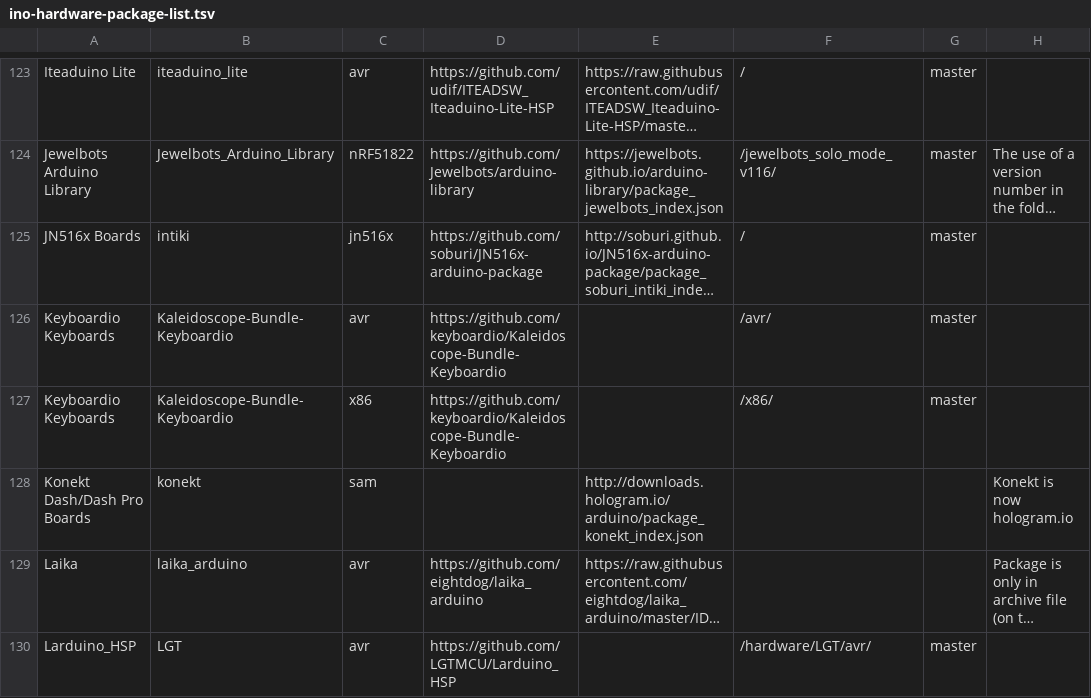
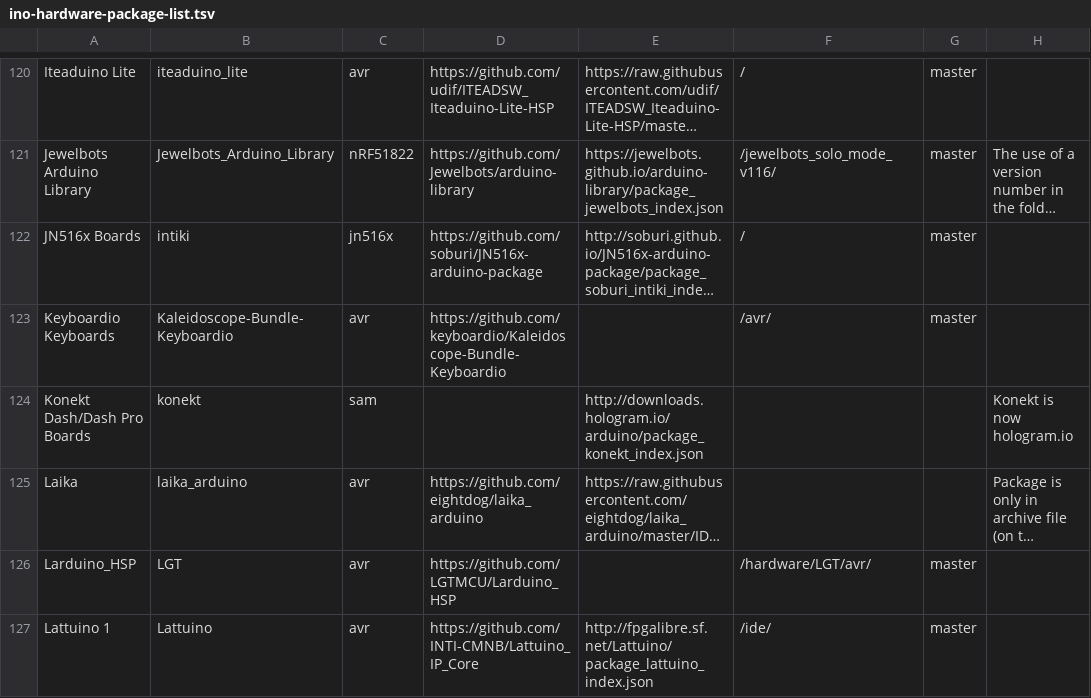
Before and after one commit to per1234/inoplatforms, a TSV file: ino-hardware-package-list.tsv, drawn as a sheet; only a part is shown, gaps mark what is left out; the shorter side is filled out with more unchanged rows; long unchanged cells end in …; the diff covers the shown part only; the diff names each change by its address in the sheet, - before the commit and + after, or states it on an @@ line.

```diff
--- a/ino-hardware-package-list.tsv
+++ b/ino-hardware-package-list.tsv
-row 127: Keyboardio Keyboards | Kaleidoscope-Bundle-Keyboardio | x86 | https://github.com/keyboardio/Kaleidoscope-Bundle-Keyboardio |  | /x86/ | master
```
Also changed, not shown: 5 removed rows elsewhere in this file.
